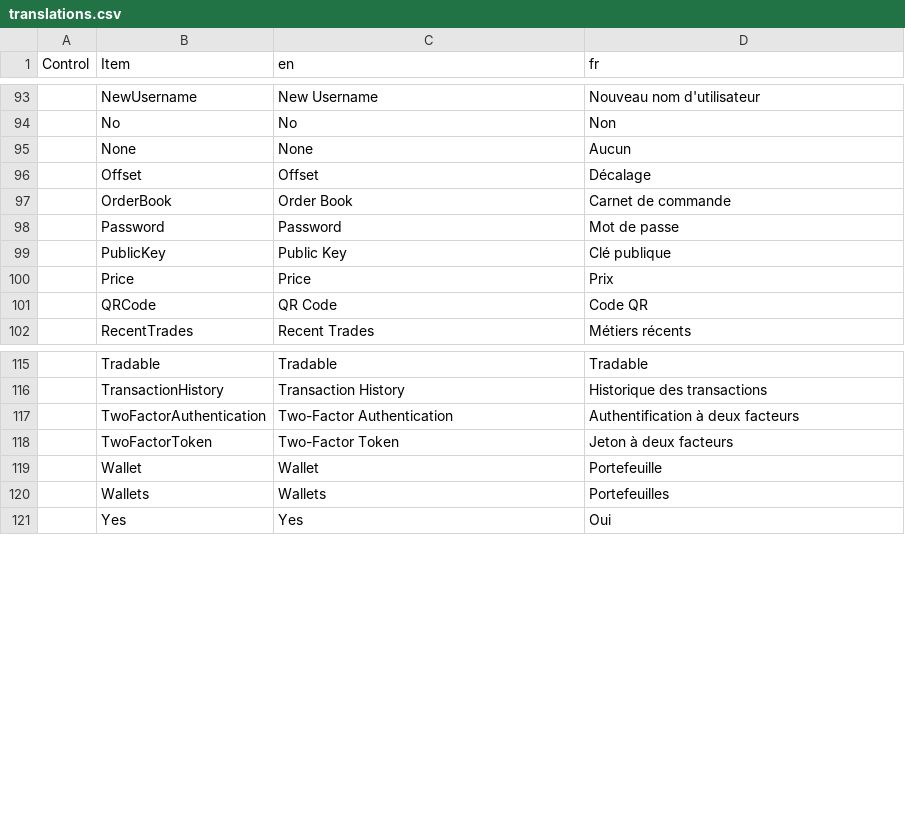
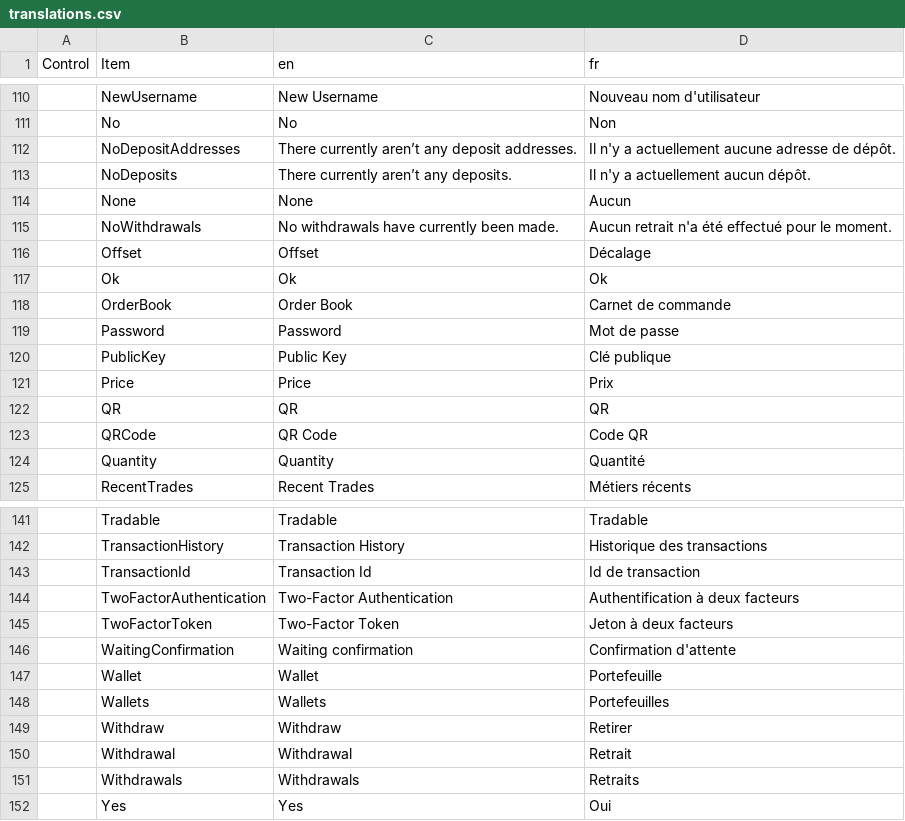
Before and after one commit to aihua/LightningFuturesExchange, a CSV file: client/public/translations/translations.csv, drawn as a sheet; only a part is shown, gaps mark what is left out; the diff covers the shown part only; the diff names each change by its address in the sheet, - before the commit and + after, or states it on an @@ line.

Commit message:
Added deposits and withdrawals.

```diff
--- a/client/public/translations/translations.csv
+++ b/client/public/translations/translations.csv
+row 112:  | NoDepositAddresses | There currently aren’t any deposit addresses. | Il n'y a actuellement aucune adresse de dépôt.
+row 113:  | NoDeposits | There currently aren’t any deposits. | Il n'y a actuellement aucun dépôt.
+row 115:  | NoWithdrawals | No withdrawals have currently been made. | Aucun retrait n'a été effectué pour le moment.
+row 117:  | Ok | Ok | Ok
+row 122:  | QR | QR | QR
+row 124:  | Quantity | Quantity | Quantité
+row 143:  | TransactionId | Transaction Id | Id de transaction
+row 146:  | WaitingConfirmation | Waiting confirmation | Confirmation d'attente
+row 149:  | Withdraw | Withdraw | Retirer
+row 150:  | Withdrawal | Withdrawal | Retrait
+row 151:  | Withdrawals | Withdrawals | Retraits
```
Also changed, not shown: 29 added rows and 1 moved row elsewhere in this file, 55 other files.
